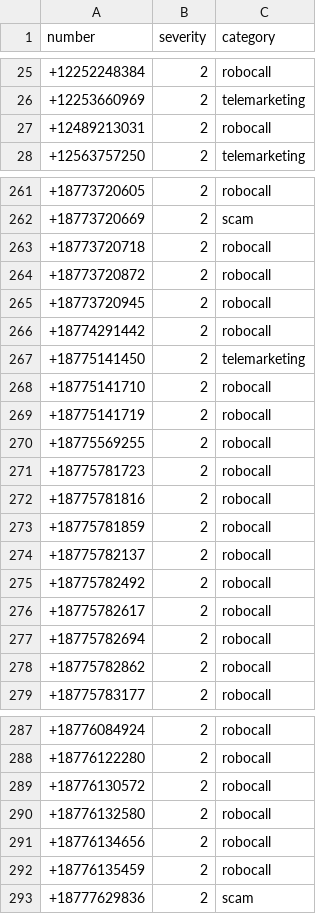
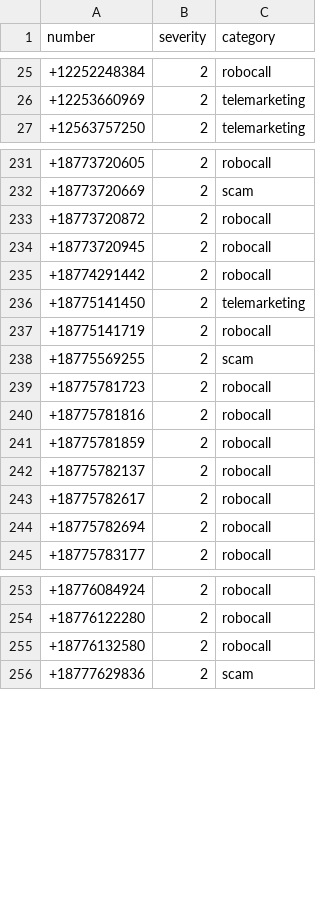
Before and after one commit to rafgomindo/teleph0ne-spam-list, a CSV file: spam_list.csv, drawn as a sheet; only a part is shown, gaps mark what is left out; the diff covers the shown part only.

```diff
--- a/spam_list.csv
+++ b/spam_list.csv
@@ -26,3 +26,2 @@ number,severity,category
 +12253660969,2,telemarketing
-+12489213031,2,robocall
 +12563757250,2,telemarketing
@@ -262,3 +232,2 @@ number,severity,category
 +18773720669,2,scam
-+18773720718,2,robocall
 +18773720872,2,robocall
@@ -267,5 +236,4 @@ number,severity,category
 +18775141450,2,telemarketing
-+18775141710,2,robocall
 +18775141719,2,robocall
-+18775569255,2,robocall
++18775569255,2,scam
 +18775781723,2,robocall
@@ -274,6 +242,4 @@ number,severity,category
 +18775782137,2,robocall
-+18775782492,2,robocall
 +18775782617,2,robocall
 +18775782694,2,robocall
-+18775782862,2,robocall
 +18775783177,2,robocall
@@ -288,6 +254,3 @@ number,severity,category
 +18776122280,2,robocall
-+18776130572,2,robocall
 +18776132580,2,robocall
-+18776134656,2,robocall
-+18776135459,2,robocall
 +18777629836,2,scam
```
Also changed, not shown: 36 removed rows and 2 edited cells elsewhere in this file.
